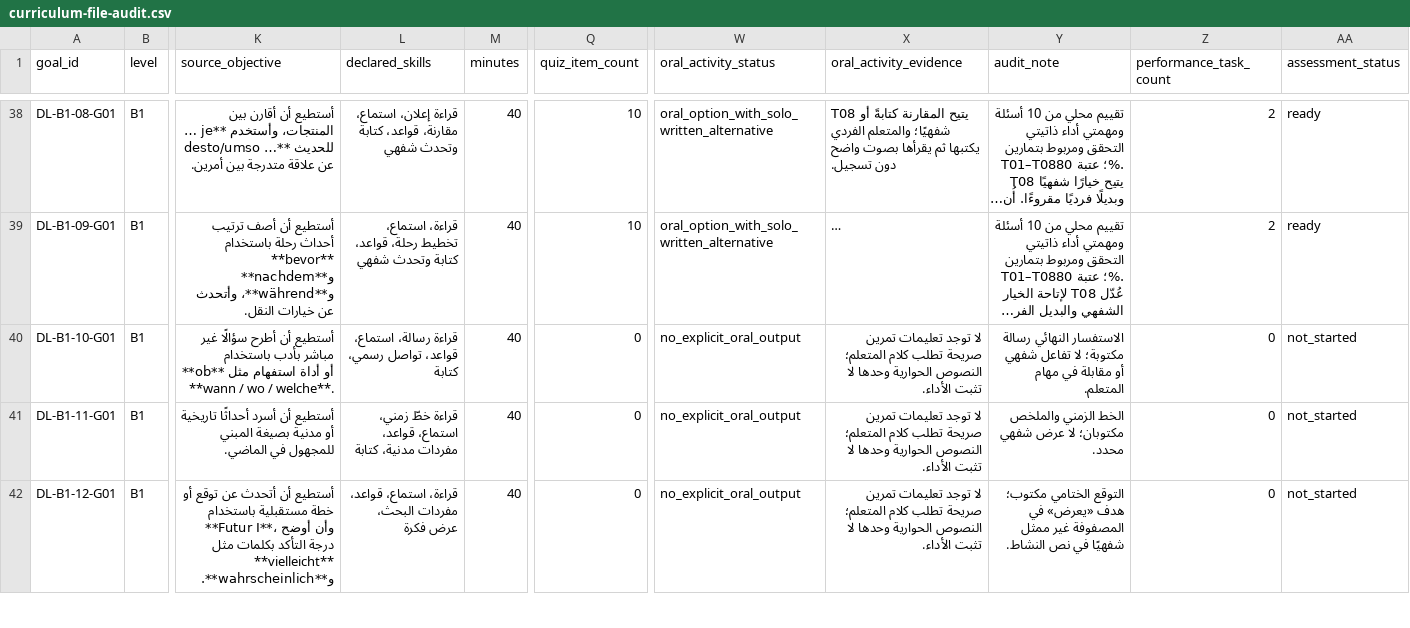
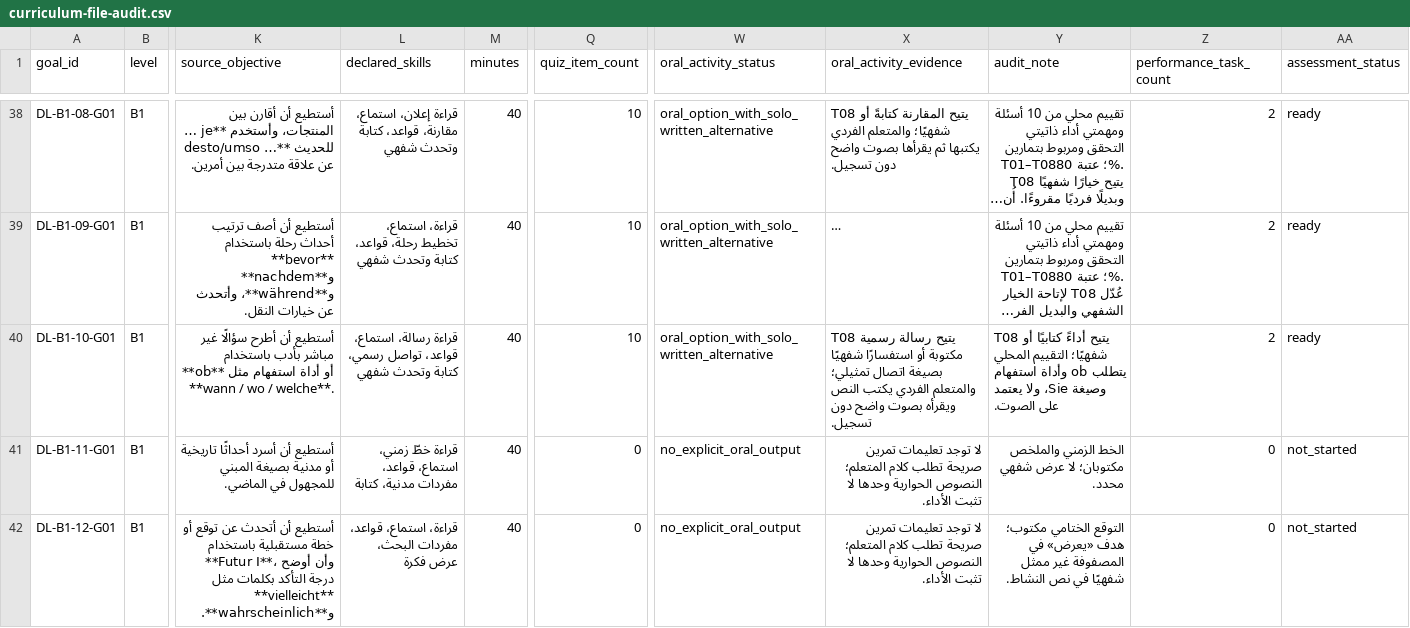
Before and after one commit to naderba69/deutschlern, a CSV file: data/curriculum-file-audit.csv, drawn as a sheet; only a part is shown, gaps mark what is left out; long unchanged cells end in …; the diff names each change by its address in the sheet, - before the commit and + after, or states it on an @@ line.

Commit message:
Add B1.10 indirect-question assessment
Co-authored-by: arena-agent <297053741+arena-agent@users.noreply.github.com>

```diff
--- a/data/curriculum-file-audit.csv
+++ b/data/curriculum-file-audit.csv
-L40 (declared_skills): …رسمي، كتابة
+L40 (declared_skills): …رسمي، كتابة وتحدث شفهي
-Q40 (quiz_item_count): 0
+Q40 (quiz_item_count): 10
-W40 (oral_activity_status): no_explicit_oral_output
+W40 (oral_activity_status): oral_option_with_solo_written_alternative
-X40 (oral_activity_evidence): لا توجد تعليمات تمرين صريحة تطلب كلام المتعلم؛ النصوص الحوارية وحدها لا تثبت الأداء.
+X40 (oral_activity_evidence): T08 يتيح رسالة رسمية مكتوبة أو استفسارًا شفهيًا بصيغة اتصال تمثيلي؛ والمتعلم الفردي يكتب النص ويقرأه بصوت واضح دون تسجيل.
-Y40 (audit_note): الاستفسار النهائي رسالة مكتوبة؛ لا تفاعل شفهي أو مقابلة في مهام المتعلم.
+Y40 (audit_note): T08 يتيح أداءً كتابيًا أو شفهيًا؛ التقييم المحلي يتطلب ob وأداة استفهام وصيغة Sie، ولا يعتمد على الصوت.
-Z40 (performance_task_count): 0
+Z40 (performance_task_count): 2
-AA40 (assessment_status): not_started
+AA40 (assessment_status): ready
```
Also changed, not shown: 11 other files.
